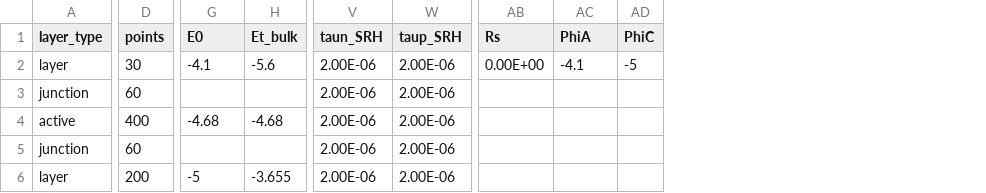
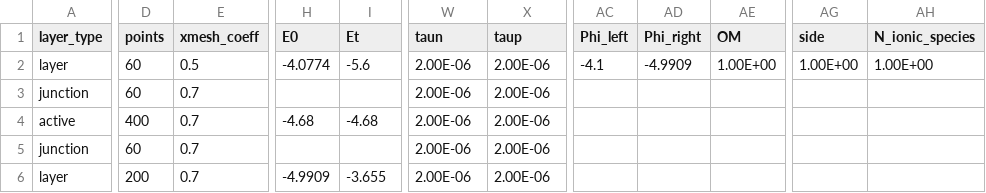
Before and after one commit to barnesgroupICL/Driftfusion, a CSV file: Input_files/intrinsic.csv, drawn as a sheet; only a part is shown, gaps mark what is left out; removed rows and columns are numbered as before the commit, all else as after; the diff names each change by its address in the sheet, - before the commit and + after, or states it on an @@ line.

```diff
--- a/Input_files/intrinsic.csv
+++ b/Input_files/intrinsic.csv
+column E (xmesh_coeff), rows 2-6: 0.5 | 0.7 | 0.7 | 0.7 | 0.7
-column AB (Rs), row 2: 0.00E+00
-column AD (PhiC), row 2: -5
+column AD (Phi_right), row 2: -4.9909
+column AE (OM), row 2: 1.00E+00
+column AG (side), row 2: 1.00E+00
+column AH (N_ionic_species), row 2: 1.00E+00
-I1: Et_bulk
+I1: Et
-W1: taun_SRH
+W1: taun
-X1: taup_SRH
+X1: taup
-AC1: PhiA
+AC1: Phi_left
-D2 (points): 30
+D2 (points): 60
-H2 (E0): -4.1
+H2 (E0): -4.0774
-H6 (E0): -5
+H6 (E0): -4.9909
```
Also changed, not shown: Input_files/homojunction.csv, Input_files/mobile_dopants.csv, 20 other files.
